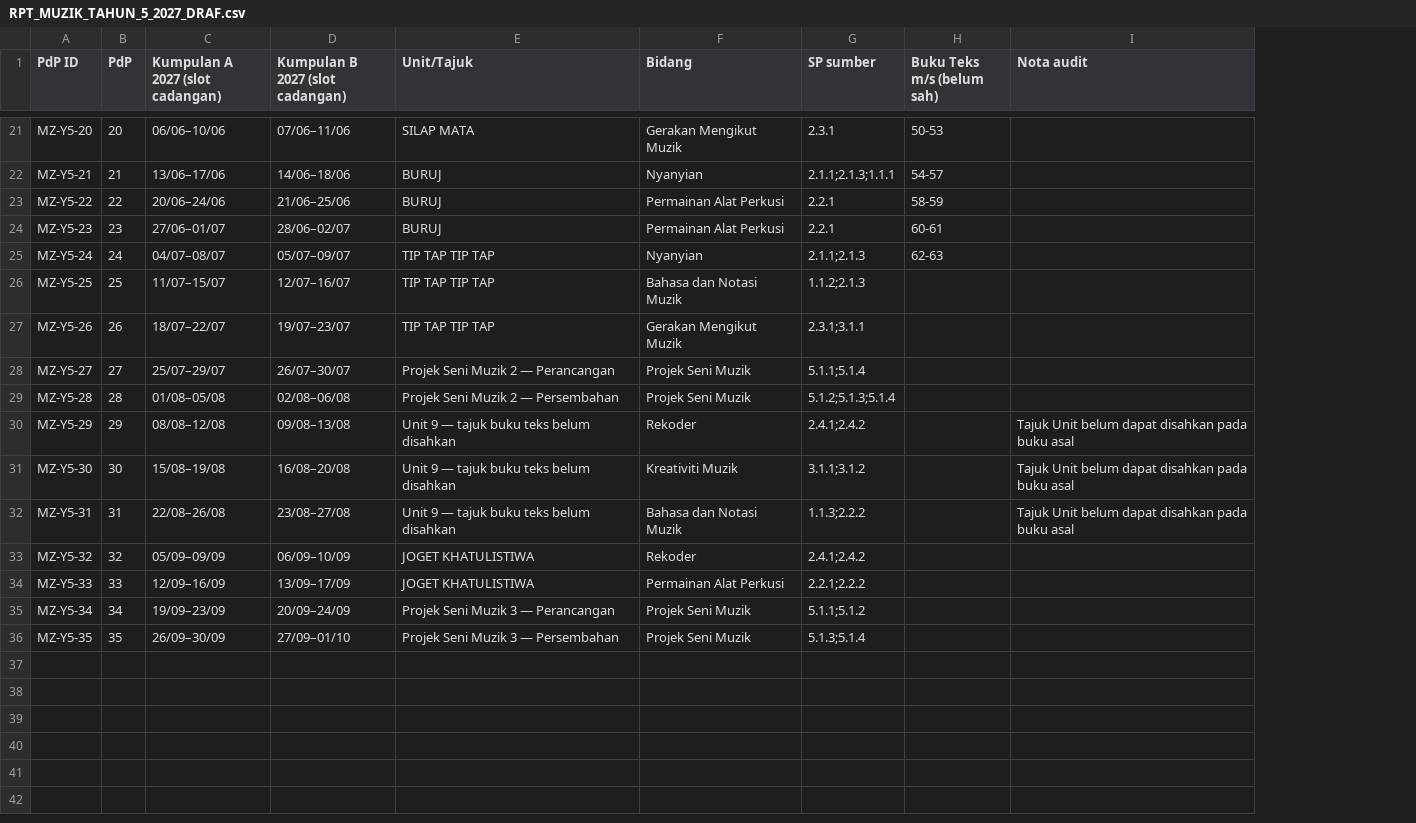
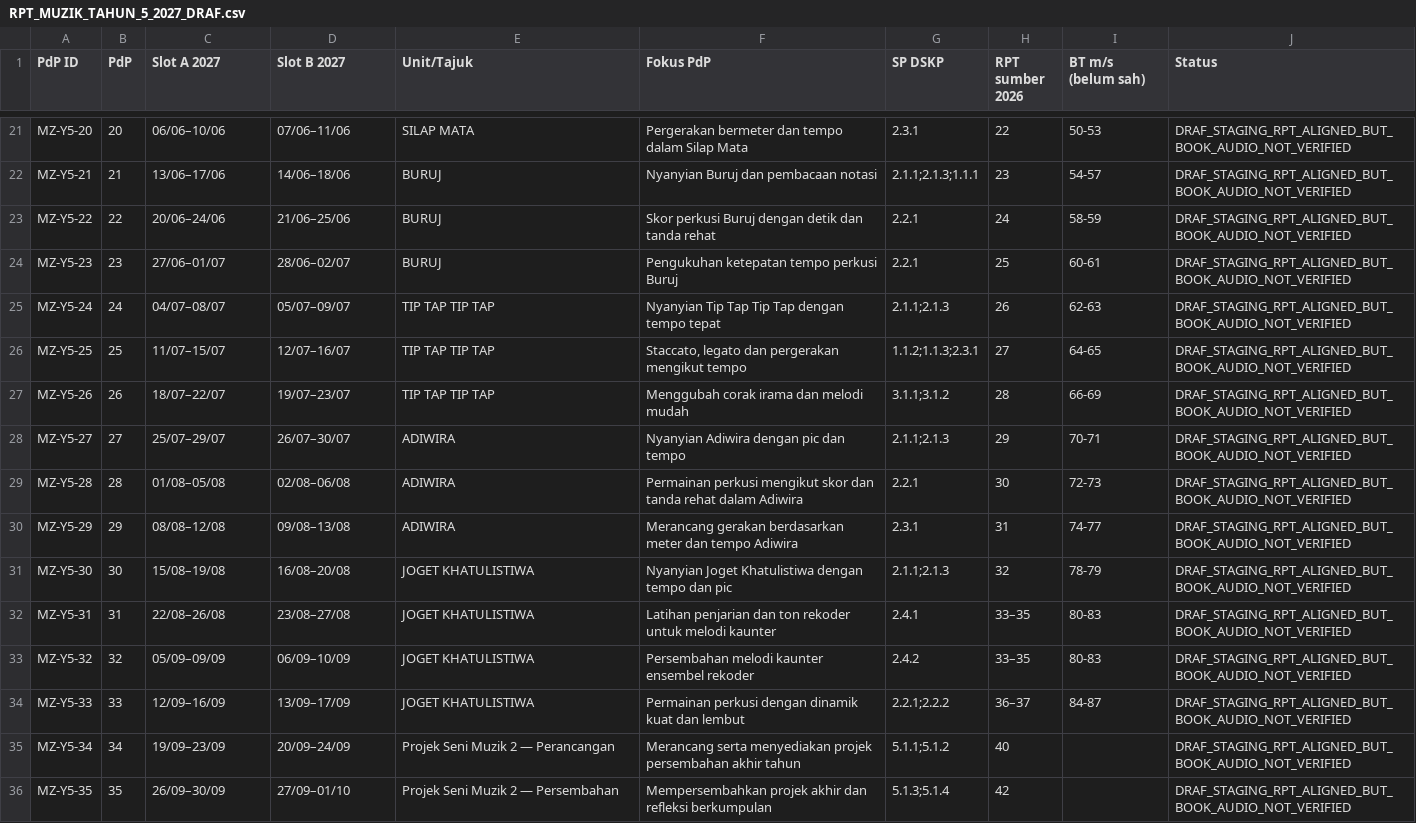
Before and after one commit to nurynayreen88/CikguLaju-AI, a CSV file: staging/pendidikan_muzik/rpt_rph_2027/year5/RPT_MUZIK_TAHUN_5_2027_DRAF.csv, drawn as a sheet; only a part is shown, gaps mark what is left out; removed rows and columns are numbered as before the commit, all else as after; the diff covers the shown part only; the diff names each change by its address in the sheet, - before the commit and + after, or states it on an @@ line.

Commit message:
staging(muzik): reconcile Year 5 35 PdP with 2026 RPT, remove invented third project and rewrite RPH

```diff
--- a/staging/pendidikan_muzik/rpt_rph_2027/year5/RPT_MUZIK_TAHUN_5_2027_DRAF.csv
+++ b/staging/pendidikan_muzik/rpt_rph_2027/year5/RPT_MUZIK_TAHUN_5_2027_DRAF.csv
-column F (Bidang), rows 21-36: Gerakan Mengikut Muzik | Nyanyian | Permainan Alat Perkusi | Permainan Alat Perkusi | Nyanyian | Bahasa dan Notasi Muzik | Gerakan Mengikut Muzik | Projek Seni Muzik | Projek Seni Muzik | Rekoder | Kreativiti Muzik | Bahasa dan Notasi Muzik | Rekoder | Permainan Alat Perkusi | Projek Seni Muzik | Projek Seni Muzik
+column F (Fokus PdP), rows 21-36: Pergerakan bermeter dan tempo dalam Silap Mata | Nyanyian Buruj dan pembacaan notasi | Skor perkusi Buruj dengan detik dan tanda rehat | Pengukuhan ketepatan tempo perkusi Buruj | Nyanyian Tip Tap Tip Tap dengan tempo tepat | Staccato, legato dan pergerakan mengikut tempo | Menggubah corak irama dan melodi mudah | Nyanyian Adiwira dengan pic dan tempo | Permainan perkusi mengikut skor dan tanda rehat dalam Adiwira | Merancang gerakan berdasarkan meter dan tempo Adiwira | Nyanyian Joget Khatulistiwa dengan tempo dan pic | Latihan penjarian dan ton rekoder untuk melodi kaunter | Persembahan melodi kaunter ensembel rekoder | Permainan perkusi dengan dinamik kuat dan lembut | Merancang serta menyediakan projek persembahan akhir tahun | Mempersembahkan projek akhir dan refleksi berkumpulan
+column H (RPT sumber 2026), rows 21-36: 22 | 23 | 24 | 25 | 26 | 27 | 28 | 29 | 30 | 31 | 32 | 33–35 | 33–35 | 36–37 | 40 | 42
-column I (Nota audit), rows 30-32: all Tajuk Unit belum dapat disahkan pada buku asal
+column J (Status), rows 21-36: all DRAF_STAGING_RPT_ALIGNED_BUT_BOOK_AUDIO_NOT_VERIFIED
-C1: Kumpulan A 2027 (slot cadangan)
+C1: Slot A 2027
-D1: Kumpulan B 2027 (slot cadangan)
+D1: Slot B 2027
-G1: SP sumber
+G1: SP DSKP
-I1: Buku Teks m/s (belum sah)
+I1: BT m/s (belum sah)
-G26 (SP DSKP): 1.1.2;2.1.3
+G26 (SP DSKP): 1.1.2;1.1.3;2.3.1
-I26 (BT m/s (belum sah)): (empty)
+I26 (BT m/s (belum sah)): 64-65
-G27 (SP DSKP): 2.3.1;3.1.1
+G27 (SP DSKP): 3.1.1;3.1.2
-I27 (BT m/s (belum sah)): (empty)
+I27 (BT m/s (belum sah)): 66-69
-E28 (Unit/Tajuk): Projek Seni Muzik 2 — Perancangan
+E28 (Unit/Tajuk): ADIWIRA
-G28 (SP DSKP): 5.1.1;5.1.4
+G28 (SP DSKP): 2.1.1;2.1.3
-I28 (BT m/s (belum sah)): (empty)
+I28 (BT m/s (belum sah)): 70-71
-E29 (Unit/Tajuk): Projek Seni Muzik 2 — Persembahan
+E29 (Unit/Tajuk): ADIWIRA
-G29 (SP DSKP): 5.1.2;5.1.3;5.1.4
+G29 (SP DSKP): 2.2.1
-I29 (BT m/s (belum sah)): (empty)
+I29 (BT m/s (belum sah)): 72-73
-E30 (Unit/Tajuk): Unit 9 — tajuk buku teks belum disahkan
+E30 (Unit/Tajuk): ADIWIRA
-G30 (SP DSKP): 2.4.1;2.4.2
+G30 (SP DSKP): 2.3.1
-I30 (BT m/s (belum sah)): (empty)
+I30 (BT m/s (belum sah)): 74-77
-E31:E32 (Unit/Tajuk): Unit 9 — tajuk buku teks belum disahkan
+E31:E32 (Unit/Tajuk): JOGET KHATULISTIWA
-G31 (SP DSKP): 3.1.1;3.1.2
+G31 (SP DSKP): 2.1.1;2.1.3
-I31 (BT m/s (belum sah)): (empty)
+I31 (BT m/s (belum sah)): 78-79
-G32 (SP DSKP): 1.1.3;2.2.2
+G32 (SP DSKP): 2.4.1
-I32:I33 (BT m/s (belum sah)): (empty)
+I32:I33 (BT m/s (belum sah)): 80-83
-G33 (SP DSKP): 2.4.1;2.4.2
+G33 (SP DSKP): 2.4.2
-I34 (BT m/s (belum sah)): (empty)
+I34 (BT m/s (belum sah)): 84-87
-E35 (Unit/Tajuk): Projek Seni Muzik 3 — Perancangan
+E35 (Unit/Tajuk): Projek Seni Muzik 2 — Perancangan
-E36 (Unit/Tajuk): Projek Seni Muzik 3 — Persembahan
+E36 (Unit/Tajuk): Projek Seni Muzik 2 — Persembahan
```
Also changed, not shown: 23 edited cells elsewhere in this file, 38 other files.
